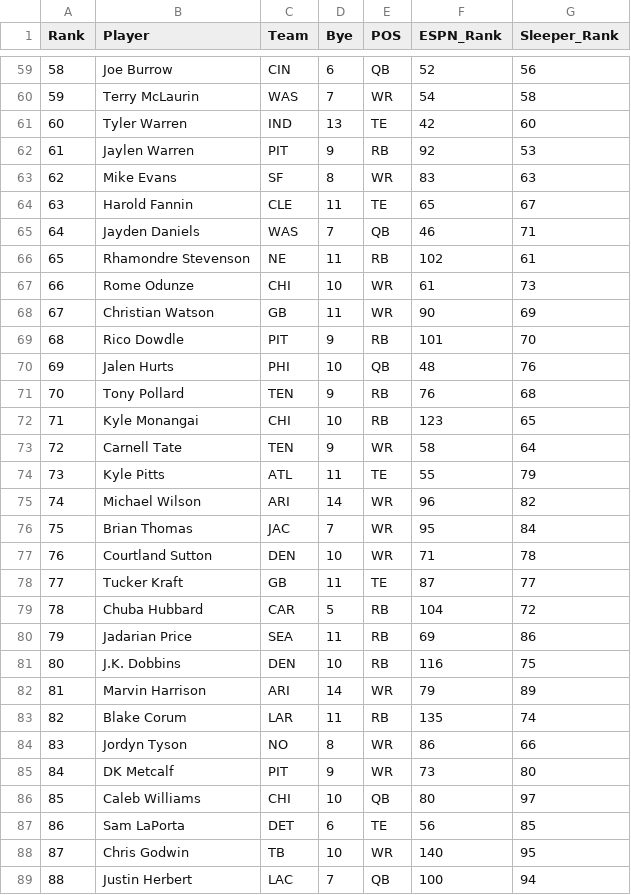
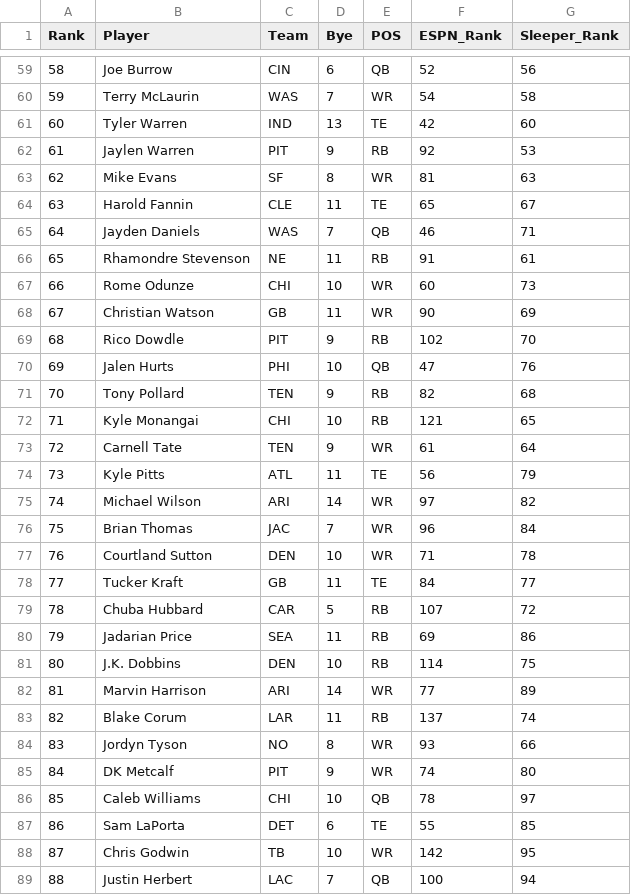
Before and after one commit to Zinkelburger/Fantasy-Football-Tool, a CSV file: data/ranks/std_with_depth.csv, drawn as a sheet; only a part is shown, gaps mark what is left out; the diff covers the shown part only.

```diff
--- a/data/ranks/std_with_depth.csv
+++ b/data/ranks/std_with_depth.csv
@@ -62,28 +62,28 @@ Rank,Player,Team,Bye,POS,ESPN_Rank,Sleeper_Rank
 61,Jaylen Warren,PIT,9,RB,92,53
-62,Mike Evans,SF,8,WR,83,63
+62,Mike Evans,SF,8,WR,81,63
 63,Harold Fannin,CLE,11,TE,65,67
 64,Jayden Daniels,WAS,7,QB,46,71
-65,Rhamondre Stevenson,NE,11,RB,102,61
-66,Rome Odunze,CHI,10,WR,61,73
+65,Rhamondre Stevenson,NE,11,RB,91,61
+66,Rome Odunze,CHI,10,WR,60,73
 67,Christian Watson,GB,11,WR,90,69
-68,Rico Dowdle,PIT,9,RB,101,70
-69,Jalen Hurts,PHI,10,QB,48,76
-70,Tony Pollard,TEN,9,RB,76,68
-71,Kyle Monangai,CHI,10,RB,123,65
-72,Carnell Tate,TEN,9,WR,58,64
-73,Kyle Pitts,ATL,11,TE,55,79
-74,Michael Wilson,ARI,14,WR,96,82
-75,Brian Thomas,JAC,7,WR,95,84
+68,Rico Dowdle,PIT,9,RB,102,70
+69,Jalen Hurts,PHI,10,QB,47,76
+70,Tony Pollard,TEN,9,RB,82,68
+71,Kyle Monangai,CHI,10,RB,121,65
+72,Carnell Tate,TEN,9,WR,61,64
+73,Kyle Pitts,ATL,11,TE,56,79
+74,Michael Wilson,ARI,14,WR,97,82
+75,Brian Thomas,JAC,7,WR,96,84
 76,Courtland Sutton,DEN,10,WR,71,78
-77,Tucker Kraft,GB,11,TE,87,77
-78,Chuba Hubbard,CAR,5,RB,104,72
+77,Tucker Kraft,GB,11,TE,84,77
+78,Chuba Hubbard,CAR,5,RB,107,72
 79,Jadarian Price,SEA,11,RB,69,86
-80,J.K. Dobbins,DEN,10,RB,116,75
-81,Marvin Harrison,ARI,14,WR,79,89
-82,Blake Corum,LAR,11,RB,135,74
-83,Jordyn Tyson,NO,8,WR,86,66
-84,DK Metcalf,PIT,9,WR,73,80
-85,Caleb Williams,CHI,10,QB,80,97
-86,Sam LaPorta,DET,6,TE,56,85
-87,Chris Godwin,TB,10,WR,140,95
+80,J.K. Dobbins,DEN,10,RB,114,75
+81,Marvin Harrison,ARI,14,WR,77,89
+82,Blake Corum,LAR,11,RB,137,74
+83,Jordyn Tyson,NO,8,WR,93,66
+84,DK Metcalf,PIT,9,WR,74,80
+85,Caleb Williams,CHI,10,QB,78,97
+86,Sam LaPorta,DET,6,TE,55,85
+87,Chris Godwin,TB,10,WR,142,95
 88,Justin Herbert,LAC,7,QB,100,94
```
Also changed, not shown: 166 edited cells elsewhere in this file, data/ranks/0.5_ppr_with_depth.csv, data/ranks/ppr_with_depth.csv, 1 other file.
